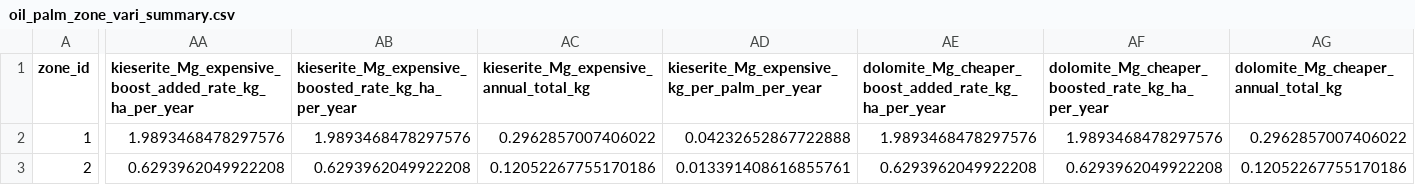
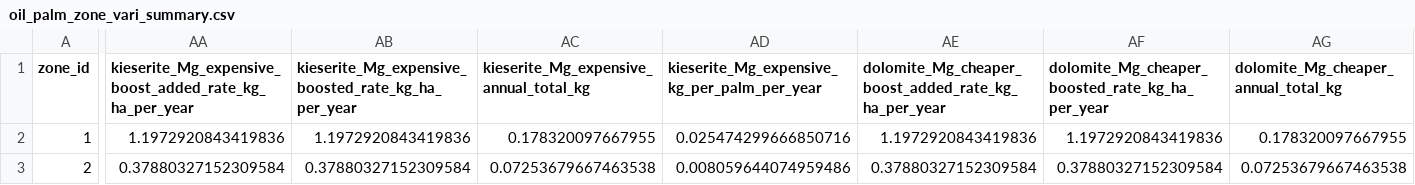
Before and after one commit to PT-Tunas-Kelapa-Tunggal/machine-learning, a CSV file: segmentation/iteration2/oil_palm_zone_vari_summary.csv, drawn as a sheet; only a part is shown, gaps mark what is left out; the diff covers the shown part only; the diff names each change by its address in the sheet, - before the commit and + after, or states it on an @@ line.

```diff
--- a/segmentation/iteration2/oil_palm_zone_vari_summary.csv
+++ b/segmentation/iteration2/oil_palm_zone_vari_summary.csv
-AA2: 1.9893468478297576
+AA2: 1.1972920843419836
-AB2: 1.9893468478297576
+AB2: 1.1972920843419836
-AC2: 0.2962857007406022
+AC2: 0.178320097667955
-AD2: 0.04232652867722888
+AD2: 0.025474299666850716
-AE2: 1.9893468478297576
+AE2: 1.1972920843419836
-AF2: 1.9893468478297576
+AF2: 1.1972920843419836
-AG2: 0.2962857007406022
+AG2: 0.178320097667955
-AA3: 0.6293962049922208
+AA3: 0.37880327152309584
-AB3: 0.6293962049922208
+AB3: 0.37880327152309584
-AC3: 0.12052267755170186
+AC3: 0.07253679667463538
-AD3: 0.013391408616855761
+AD3: 0.008059644074959486
-AE3: 0.6293962049922208
+AE3: 0.37880327152309584
-AF3: 0.6293962049922208
+AF3: 0.37880327152309584
-AG3: 0.12052267755170186
+AG3: 0.07253679667463538
```
Also changed, not shown: 66 edited cells elsewhere in this file, segmentation/iteration2/oil_palm_zone_fertilizer_product_mass.csv, 2 other files.
